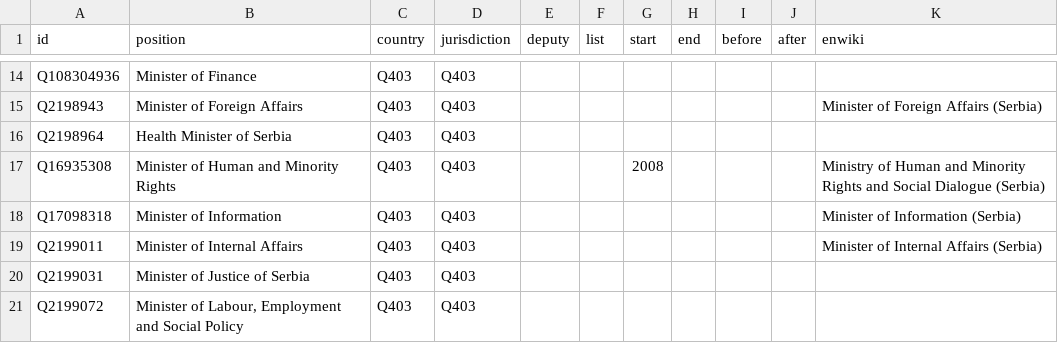
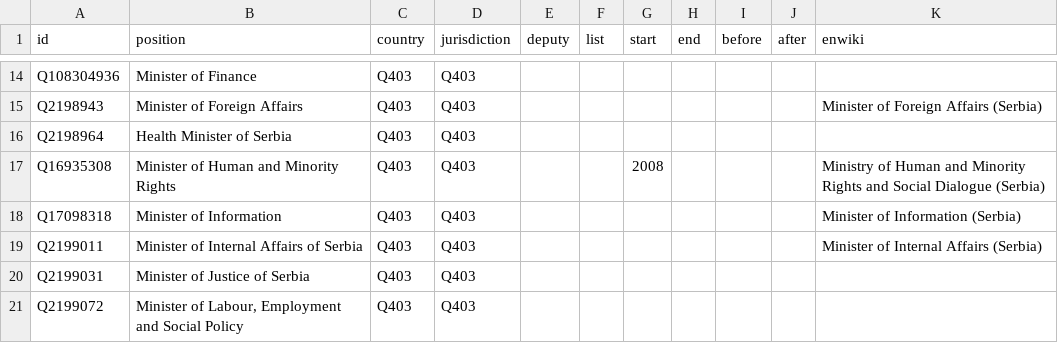
Before and after one commit to every-politician-scrapers/serbia-ministers, a CSV file: html/positions.csv, drawn as a sheet; only a part is shown, gaps mark what is left out.

Commit message:
PCB update

```diff
--- a/html/positions.csv
+++ b/html/positions.csv
@@ -18,3 +18,3 @@ Q16935308,Minister of Human and Minority Rights,Q403,Q403,,,2008,,,,Ministry of
 Q17098318,Minister of Information,Q403,Q403,,,,,,,Minister of Information (Serbia)
-Q2199011,Minister of Internal Affairs,Q403,Q403,,,,,,,Minister of Internal Affairs (Serbia)
+Q2199011,Minister of Internal Affairs of Serbia,Q403,Q403,,,,,,,Minister of Internal Affairs (Serbia)
 Q2199031,Minister of Justice of Serbia,Q403,Q403,,,,,,,
```
